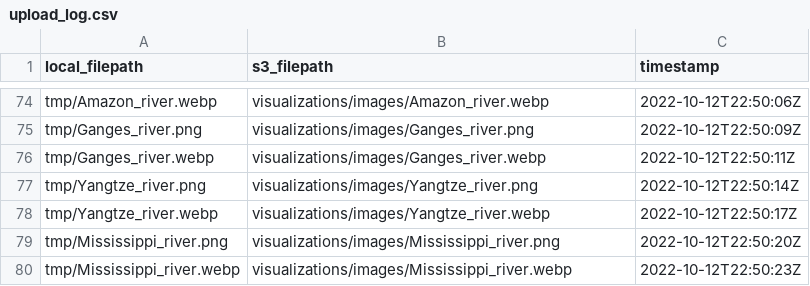
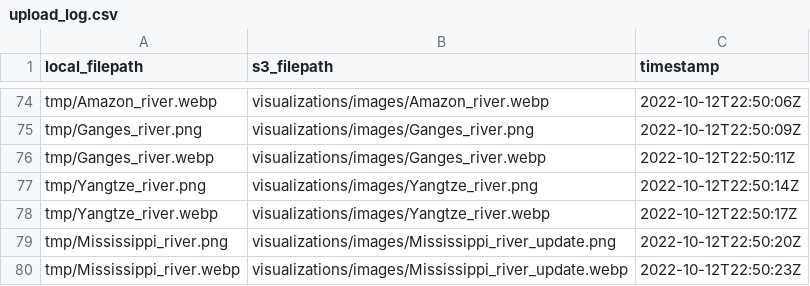
Before and after one commit to DOI-USGS/pools-and-fluxes, a CSV file: out/upload_log.csv, drawn as a sheet; only a part is shown, gaps mark what is left out.

```diff
--- a/out/upload_log.csv
+++ b/out/upload_log.csv
@@ -78,3 +78,3 @@ tmp/Yangtze_river.png,visualizations/images/Yangtze_river.png,2022-10-12T22:50:1
 tmp/Yangtze_river.webp,visualizations/images/Yangtze_river.webp,2022-10-12T22:50:17Z
-tmp/Mississippi_river.png,visualizations/images/Mississippi_river.png,2022-10-12T22:50:20Z
-tmp/Mississippi_river.webp,visualizations/images/Mississippi_river.webp,2022-10-12T22:50:23Z
+tmp/Mississippi_river.png,visualizations/images/Mississippi_river_update.png,2022-10-12T22:50:20Z
+tmp/Mississippi_river.webp,visualizations/images/Mississippi_river_update.webp,2022-10-12T22:50:23Z
```
Also changed, not shown: public/data/pools-fluxes-examples-limited.csv.
